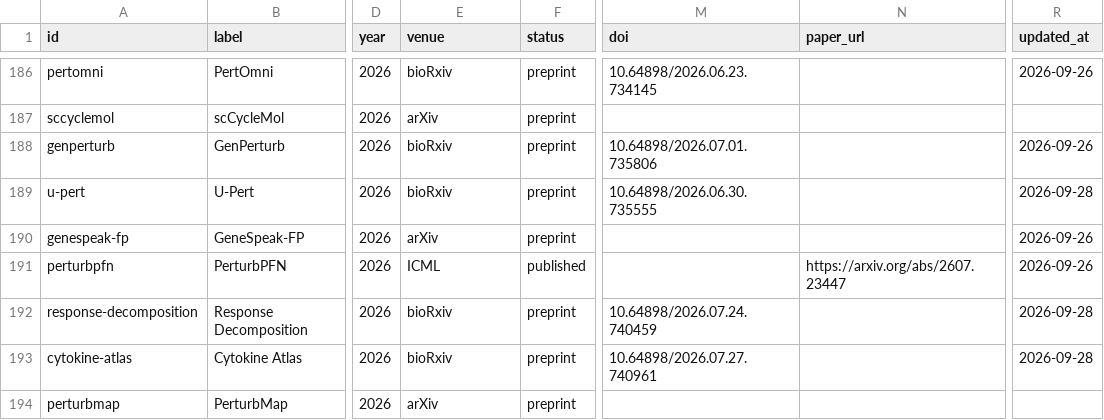
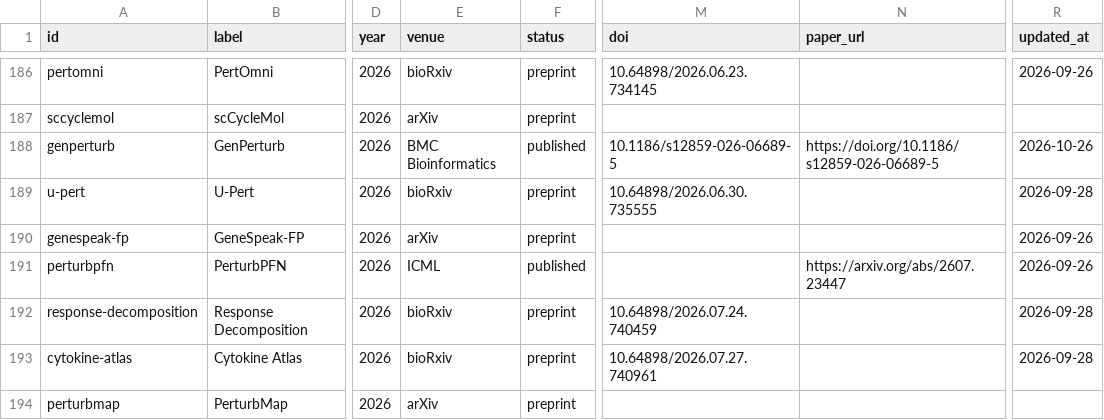
Before and after one commit to Boom5426/Awesome-Virtual-Cell, a CSV file: exports/papers.csv, drawn as a sheet; only a part is shown, gaps mark what is left out; the diff names each change by its address in the sheet, - before the commit and + after, or states it on an @@ line.

```diff
--- a/exports/papers.csv
+++ b/exports/papers.csv
-E188 (venue): bioRxiv
+E188 (venue): BMC Bioinformatics
-F188 (status): preprint
+F188 (status): published
-M188 (doi): 10.64898/2026.07.01.735806
+M188 (doi): 10.1186/s12859-026-06689-5
-N188 (paper_url): (empty)
+N188 (paper_url): https://doi.org/10.1186/s12859-026-06689-5
-R188 (updated_at): 2026-09-26
+R188 (updated_at): 2026-10-26
```
Also changed, not shown: 7 other files.
